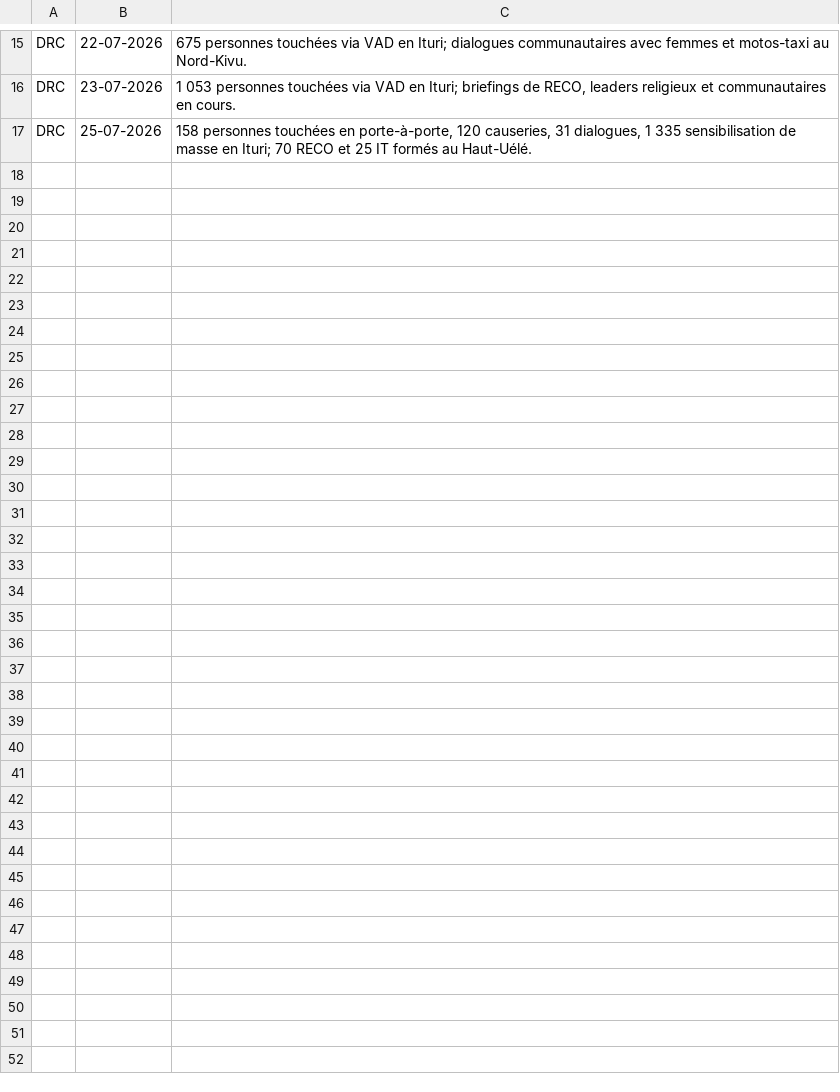
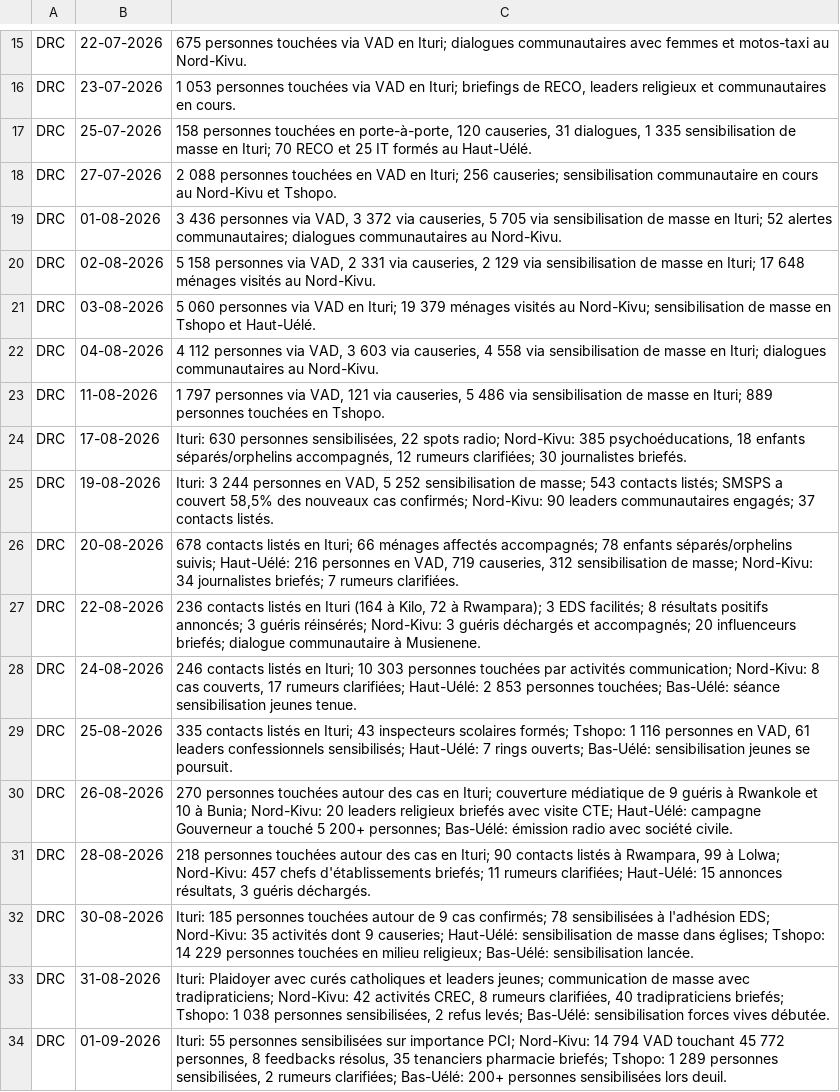
Before and after one commit to KasMoise/bael-ebola, a CSV file: donnees_extraites/build/long/public_health_response__national_epidemiological_community_engagement_fr.csv, drawn as a sheet; only a part is shown, gaps mark what is left out; the diff names each change by its address in the sheet, - before the commit and + after, or states it on an @@ line.

```diff
--- a/donnees_extraites/build/long/public_health_response__national_epidemiological_community_engagement_fr.csv
+++ b/donnees_extraites/build/long/public_health_response__national_epidemiological_community_engagement_fr.csv
+row 18: DRC | 27-07-2026 | 2 088 personnes touchées en VAD en Ituri; 256 causeries; sensibilisation communautaire en cours au Nord-Kivu et Tshopo.
+row 19: DRC | 01-08-2026 | 3 436 personnes via VAD, 3 372 via causeries, 5 705 via sensibilisation de masse en Ituri; 52 alertes communautaires; dialogues communautaires au Nord-Kivu.
+row 20: DRC | 02-08-2026 | 5 158 personnes via VAD, 2 331 via causeries, 2 129 via sensibilisation de masse en Ituri; 17 648 ménages visités au Nord-Kivu.
+row 21: DRC | 03-08-2026 | 5 060 personnes via VAD en Ituri; 19 379 ménages visités au Nord-Kivu; sensibilisation de masse en Tshopo et Haut-Uélé.
+row 22: DRC | 04-08-2026 | 4 112 personnes via VAD, 3 603 via causeries, 4 558 via sensibilisation de masse en Ituri; dialogues communautaires au Nord-Kivu.
+row 23: DRC | 11-08-2026 | 1 797 personnes via VAD, 121 via causeries, 5 486 via sensibilisation de masse en Ituri; 889 personnes touchées en Tshopo.
+row 24: DRC | 17-08-2026 | Ituri: 630 personnes sensibilisées, 22 spots radio; Nord-Kivu: 385 psychoéducations, 18 enfants séparés/orphelins accompagnés, 12 rumeurs clarifiées; 30 journalistes briefés.
+row 25: DRC | 19-08-2026 | Ituri: 3 244 personnes en VAD, 5 252 sensibilisation de masse; 543 contacts listés; SMSPS a couvert 58,5% des nouveaux cas confirmés; Nord-Kivu: 90 leaders communautaires engagés; 37 contacts listés.
+row 26: DRC | 20-08-2026 | 678 contacts listés en Ituri; 66 ménages affectés accompagnés; 78 enfants séparés/orphelins suivis; Haut-Uélé: 216 personnes en VAD, 719 causeries, 312 sensibilisation de masse; Nord-Kivu: 34 journalistes briefés; 7 rumeurs clarifiées.
+row 27: DRC | 22-08-2026 | 236 contacts listés en Ituri (164 à Kilo, 72 à Rwampara); 3 EDS facilités; 8 résultats positifs annoncés; 3 guéris réinsérés; Nord-Kivu: 3 guéris déchargés et accompagnés; 20 influenceurs briefés; dialogue communautaire à Musienene.
+row 28: DRC | 24-08-2026 | 246 contacts listés en Ituri; 10 303 personnes touchées par activités communication; Nord-Kivu: 8 cas couverts, 17 rumeurs clarifiées; Haut-Uélé: 2 853 personnes touchées; Bas-Uélé: séance sensibilisation jeunes tenue.
+row 29: DRC | 25-08-2026 | 335 contacts listés en Ituri; 43 inspecteurs scolaires formés; Tshopo: 1 116 personnes en VAD, 61 leaders confessionnels sensibilisés; Haut-Uélé: 7 rings ouverts; Bas-Uélé: sensibilisation jeunes se poursuit.
+row 30: DRC | 26-08-2026 | 270 personnes touchées autour des cas en Ituri; couverture médiatique de 9 guéris à Rwankole et 10 à Bunia; Nord-Kivu: 20 leaders religieux briefés avec visite CTE; Haut-Uélé: campagne Gouverneur a touché 5 200+ personnes; Bas-Uélé: émission radio avec société civile.
+row 31: DRC | 28-08-2026 | 218 personnes touchées autour des cas en Ituri; 90 contacts listés à Rwampara, 99 à Lolwa; Nord-Kivu: 457 chefs d'établissements briefés; 11 rumeurs clarifiées; Haut-Uélé: 15 annonces résultats, 3 guéris déchargés.
+row 32: DRC | 30-08-2026 | Ituri: 185 personnes touchées autour de 9 cas confirmés; 78 sensibilisées à l'adhésion EDS; Nord-Kivu: 35 activités dont 9 causeries; Haut-Uélé: sensibilisation de masse dans églises; Tshopo: 14 229 personnes touchées en milieu religieux; Bas-Uélé: sensibilisation lancée.
+row 33: DRC | 31-08-2026 | Ituri: Plaidoyer avec curés catholiques et leaders jeunes; communication de masse avec tradipraticiens; Nord-Kivu: 42 activités CREC, 8 rumeurs clarifiées, 40 tradipraticiens briefés; Tshopo: 1 038 personnes sensibilisées, 2 refus levés; Bas-Uélé: sensibilisation forces vives débutée.
+row 34: DRC | 01-09-2026 | Ituri: 55 personnes sensibilisées sur importance PCI; Nord-Kivu: 14 794 VAD touchant 45 772 personnes, 8 feedbacks résolus, 35 tenanciers pharmacie briefés; Tshopo: 1 289 personnes sensibilisées, 2 rumeurs clarifiées; Bas-Uélé: 200+ personnes sensibilisées lors deuil.
```
Also changed, not shown: donnees_extraites/build/long/public_health_response__national_epidemiological_community_engagement_en.csv, donnees_extraites/build/long/public_health_response__national_epidemiological_infection_prevention_controle_en.csv, 35 other files.
